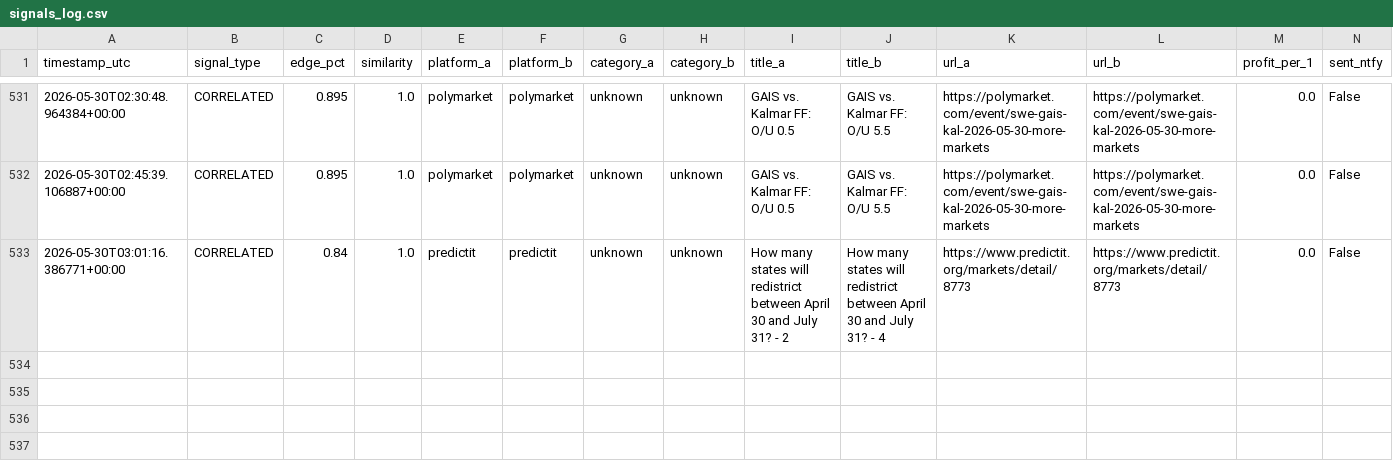
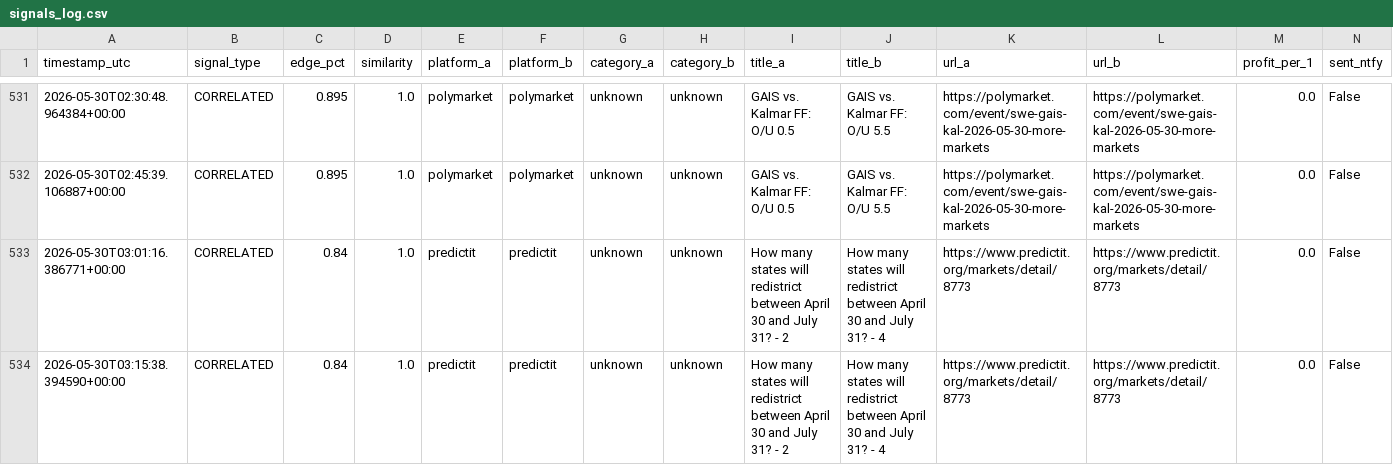
Before and after one commit to erscop/arb-scanner-v2, a CSV file: signals_log.csv, drawn as a sheet; only a part is shown, gaps mark what is left out; rows hold the shown columns only; the diff names each change by its address in the sheet, - before the commit and + after, or states it on an @@ line.

```diff
--- a/signals_log.csv
+++ b/signals_log.csv
+row 534: 2026-05-30T03:15:38.394590+00:00 | CORRELATED | 0.84 | 1.0 | predictit | predictit | unknown | unknown | How many states will redistrict between April 30 and July 31? - 2 | How many states will redistrict between April 30 and July 31? - 4 | https://www.predictit.org/markets/detail/8773 | https://www.predictit.org/markets/detail/8773 | 0.0 | False
```
